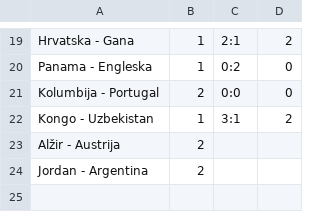
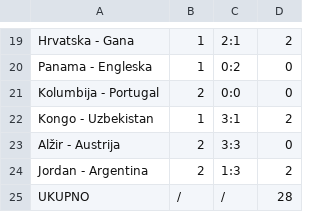
Before and after one commit to tipovi-wc/dez, a CSV file: cirkan-3.csv, drawn as a sheet; only a part is shown, gaps mark what is left out.

```diff
--- a/cirkan-3.csv
+++ b/cirkan-3.csv
@@ -22,3 +22,4 @@
 "Kongo - Uzbekistan","1","3:1","2"
-"Alžir - Austrija","2","",""
-"Jordan - Argentina","2","",""
+"Alžir - Austrija","2","3:3","0"
+"Jordan - Argentina","2","1:3","2"
+"UKUPNO","/","/","28"
```
Also changed, not shown: dino-3.csv, dragan-3.csv, 9 other files.
